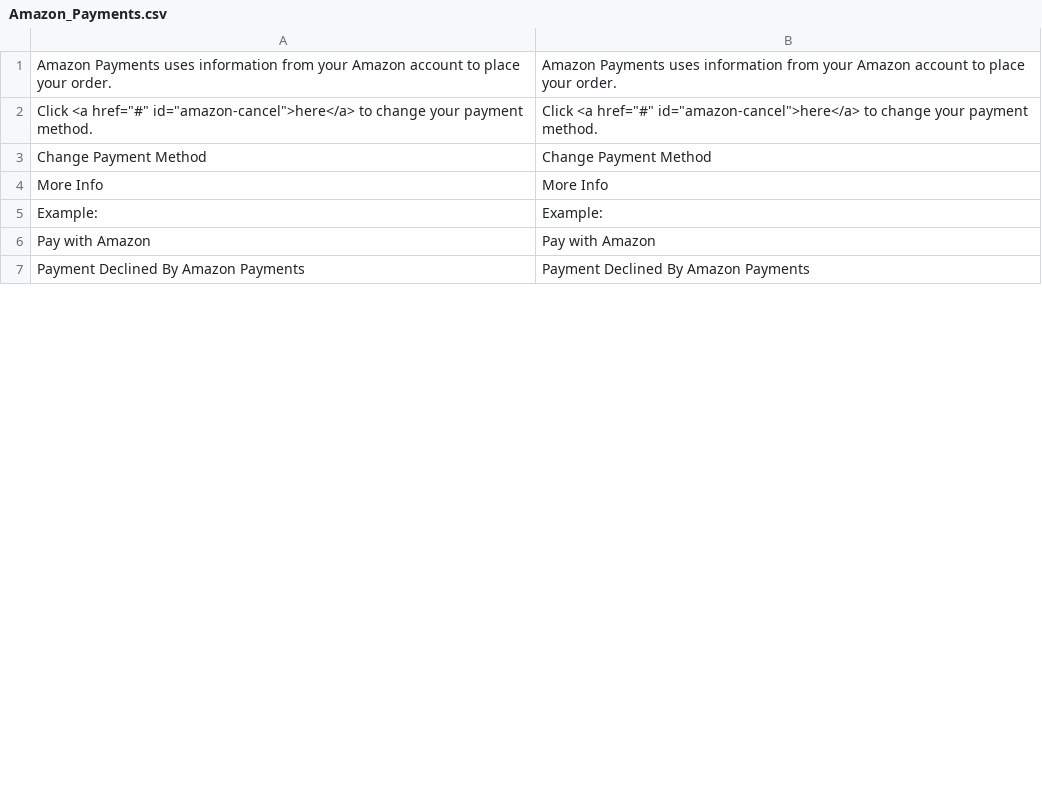
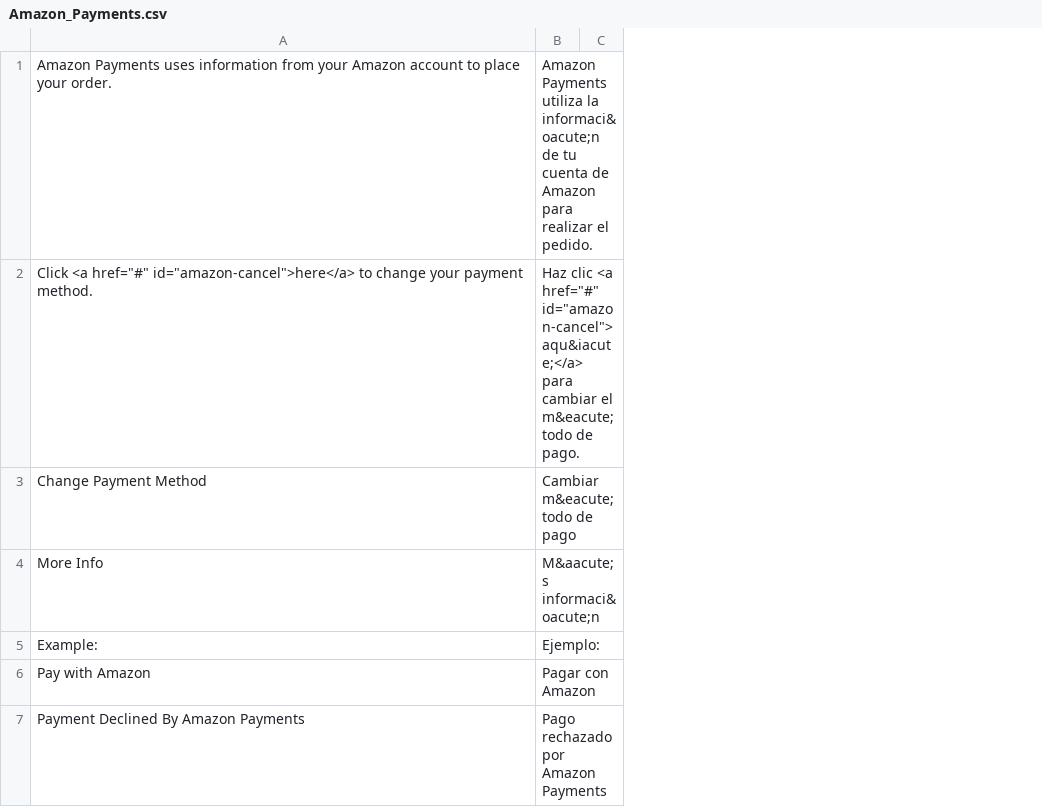
Before and after one commit to screenpages/amazon-payments-magento-plugin, a CSV file: app/locale/es_ES/Amazon_Payments.csv, drawn as a sheet; only a part is shown; removed rows and columns are numbered as before the commit, all else as after; the diff covers the shown part only; the diff names each change by its address in the sheet, - before the commit and + after, or states it on an @@ line.

```diff
--- a/app/locale/es_ES/Amazon_Payments.csv
+++ b/app/locale/es_ES/Amazon_Payments.csv
-column B, rows 1-7: Amazon Payments uses information from your Amazon account to place your order. | Click <a href="#" id="amazon-cancel">here</a> to change your payment method. | Change Payment Method | More Info | Example: | Pay with Amazon | Payment Declined By Amazon Payments
+column B, rows 1-7: Amazon Payments utiliza la informaci&oacute;n de tu cuenta de Amazon para realizar el pedido. | Haz clic <a href="#" id="amazon-cancel">aqu&iacute;</a> para cambiar el m&eacute;todo de pago. | Cambiar m&eacute;todo de pago | M&aacute;s informaci&oacute;n | Ejemplo: | Pagar con Amazon | Pago rechazado por Amazon Payments
+column C, empty
```
Also changed, not shown: 1 edited cell elsewhere in this file, app/locale/fr_FR/Amazon_Payments.csv, app/locale/it_IT/Amazon_Payments.csv, 3 other files.
